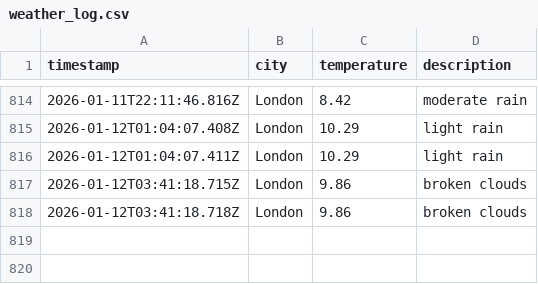
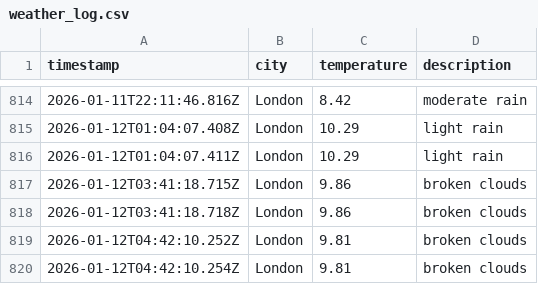
Before and after one commit to matthewthomas1999/DataOps-weather-js, a CSV file: data/weather_log.csv, drawn as a sheet; only a part is shown, gaps mark what is left out; the diff names each change by its address in the sheet, - before the commit and + after, or states it on an @@ line.

```diff
--- a/data/weather_log.csv
+++ b/data/weather_log.csv
+row 819: 2026-01-12T04:42:10.252Z | London | 9.81 | broken clouds
+row 820: 2026-01-12T04:42:10.254Z | London | 9.81 | broken clouds
```
Also changed, not shown: 1 other file.
